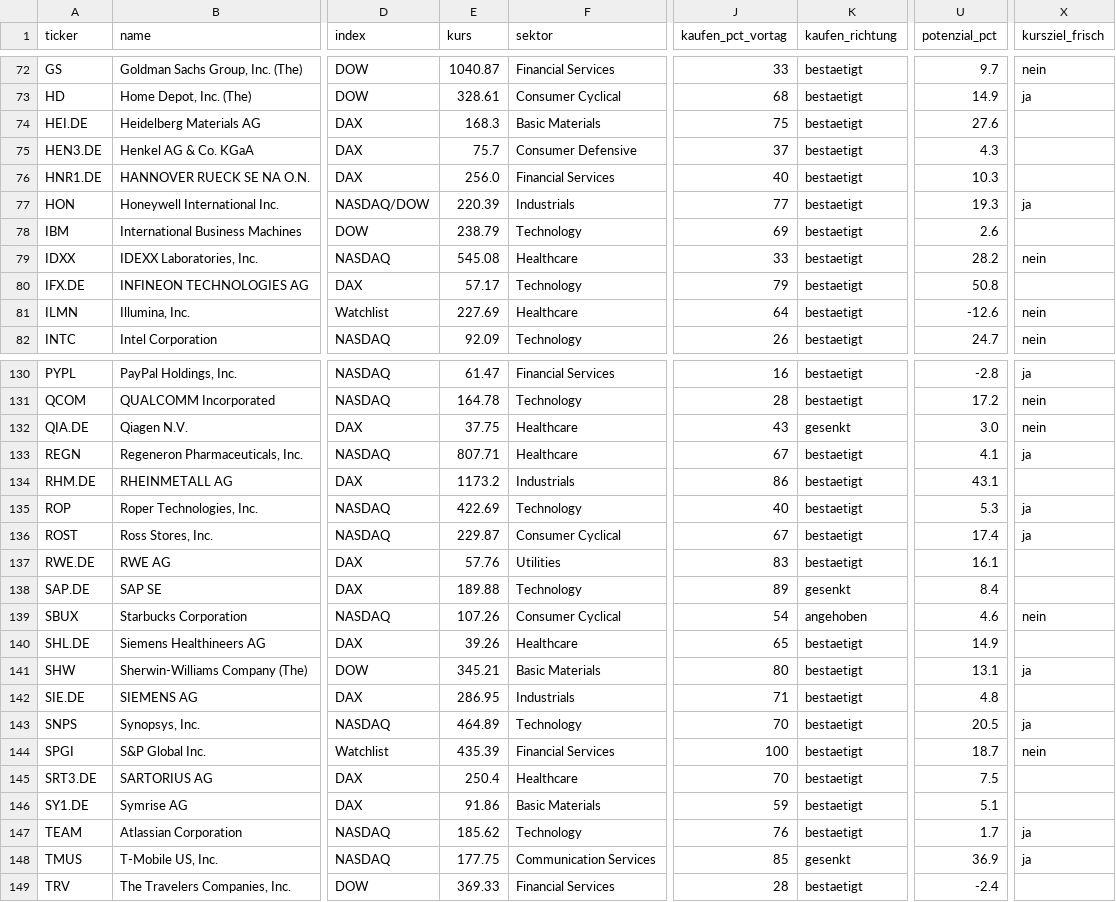
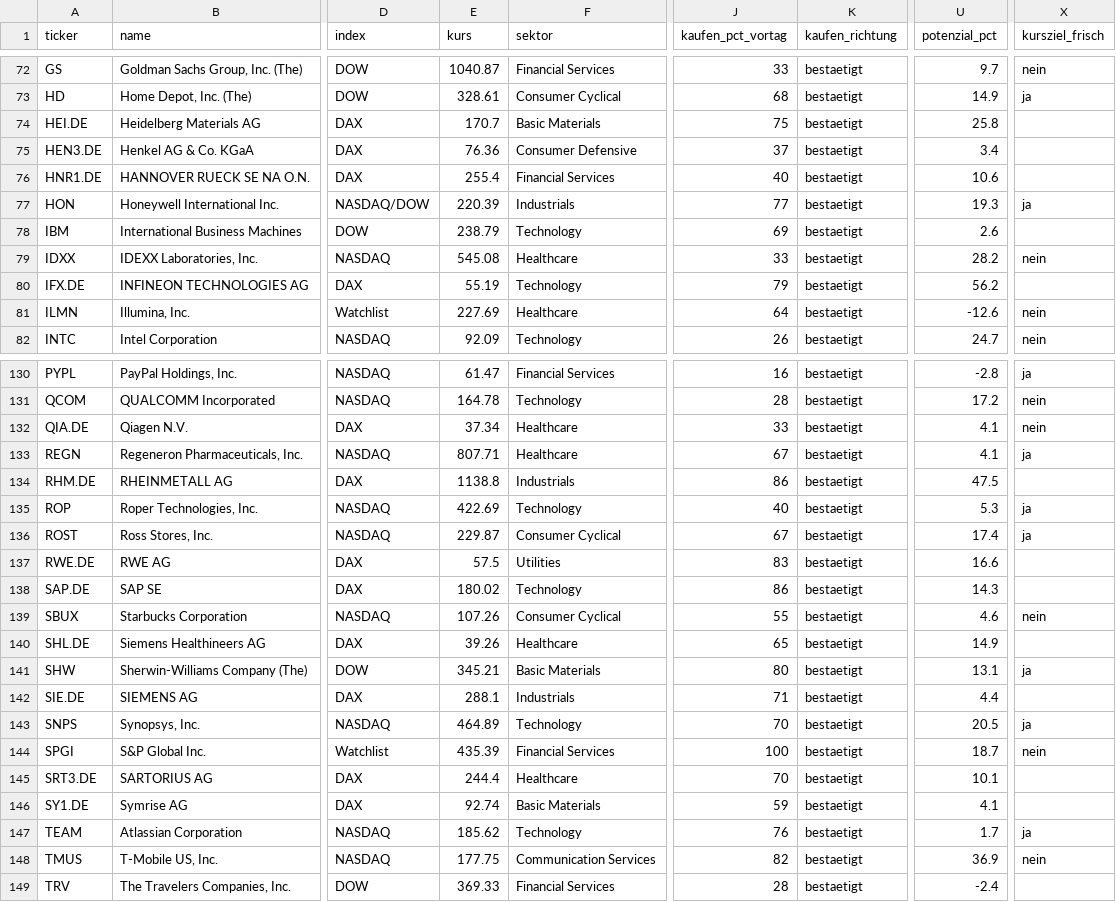
Before and after one commit to hahnpeterph-pixel/boersen-screening, a CSV file: docs/analysten.csv, drawn as a sheet; only a part is shown, gaps mark what is left out; the diff covers the shown part only; the diff names each change by its address in the sheet, - before the commit and + after, or states it on an @@ line.

```diff
--- a/docs/analysten.csv
+++ b/docs/analysten.csv
-E74 (kurs): 168.3
+E74 (kurs): 170.7
-U74 (potenzial_pct): 27.6
+U74 (potenzial_pct): 25.8
-E75 (kurs): 75.7
+E75 (kurs): 76.36
-U75 (potenzial_pct): 4.3
+U75 (potenzial_pct): 3.4
-E76 (kurs): 256.0
+E76 (kurs): 255.4
-U76 (potenzial_pct): 10.3
+U76 (potenzial_pct): 10.6
-E80 (kurs): 57.17
+E80 (kurs): 55.19
-U80 (potenzial_pct): 50.8
+U80 (potenzial_pct): 56.2
-E132 (kurs): 37.75
+E132 (kurs): 37.34
-J132 (kaufen_pct_vortag): 43
+J132 (kaufen_pct_vortag): 33
-K132 (kaufen_richtung): gesenkt
+K132 (kaufen_richtung): bestaetigt
-U132 (potenzial_pct): 3.0
+U132 (potenzial_pct): 4.1
-E134 (kurs): 1173.2
+E134 (kurs): 1138.8
-U134 (potenzial_pct): 43.1
+U134 (potenzial_pct): 47.5
-E137 (kurs): 57.76
+E137 (kurs): 57.5
-U137 (potenzial_pct): 16.1
+U137 (potenzial_pct): 16.6
-E138 (kurs): 189.88
+E138 (kurs): 180.02
-J138 (kaufen_pct_vortag): 89
+J138 (kaufen_pct_vortag): 86
-K138 (kaufen_richtung): gesenkt
+K138 (kaufen_richtung): bestaetigt
-U138 (potenzial_pct): 8.4
+U138 (potenzial_pct): 14.3
-J139 (kaufen_pct_vortag): 54
+J139 (kaufen_pct_vortag): 55
-K139 (kaufen_richtung): angehoben
+K139 (kaufen_richtung): bestaetigt
-E142 (kurs): 286.95
+E142 (kurs): 288.1
-U142 (potenzial_pct): 4.8
+U142 (potenzial_pct): 4.4
-E145 (kurs): 250.4
+E145 (kurs): 244.4
-U145 (potenzial_pct): 7.5
+U145 (potenzial_pct): 10.1
-E146 (kurs): 91.86
+E146 (kurs): 92.74
-U146 (potenzial_pct): 5.1
+U146 (potenzial_pct): 4.1
-J148 (kaufen_pct_vortag): 85
+J148 (kaufen_pct_vortag): 82
-K148 (kaufen_richtung): gesenkt
+K148 (kaufen_richtung): bestaetigt
-X148 (kursziel_frisch): ja
+X148 (kursziel_frisch): nein
```
Also changed, not shown: 67 edited cells elsewhere in this file, docs/kursverlauf.csv, docs/marktdaten.csv, 8 other files.
